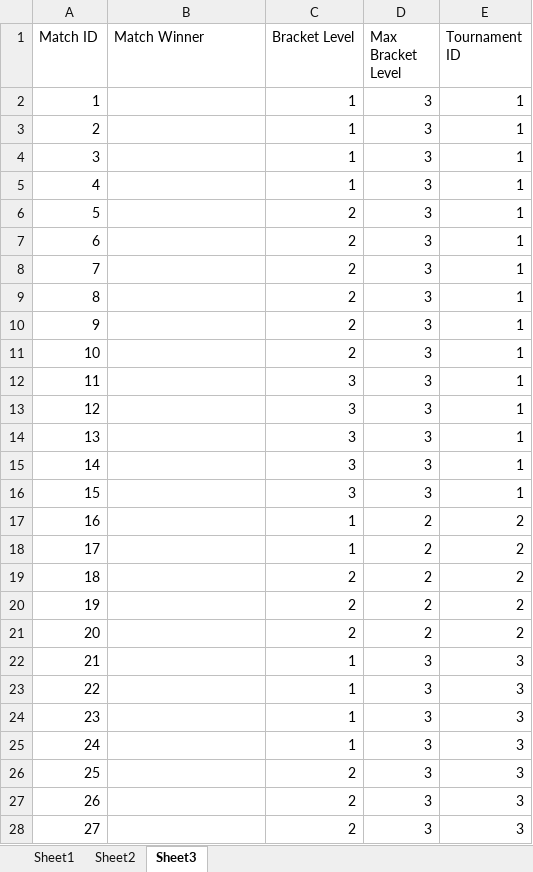
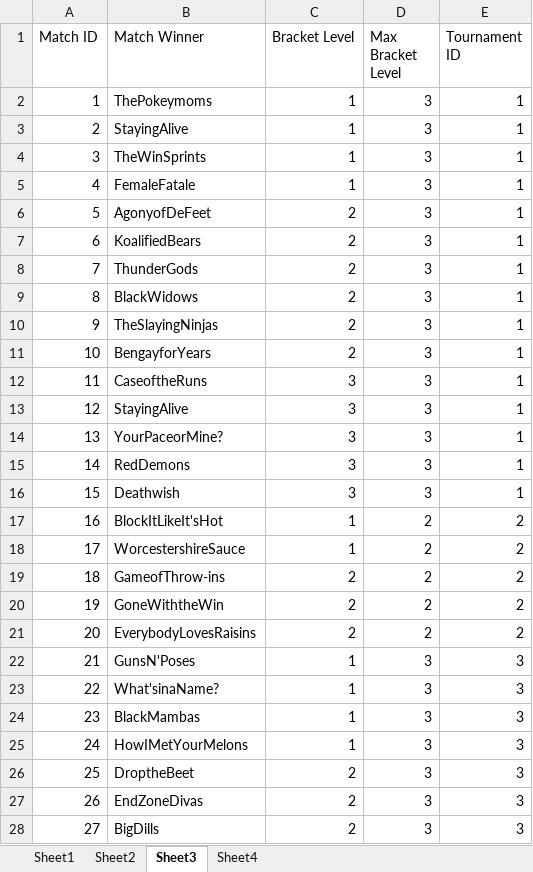
Before and after one commit to luxscious/val-t, an Excel workbook: data.xlsx, sheet Sheet3, drawn as a sheet; only a part is shown; values as stored, in another font and other column widths than the file's, no borders; the diff covers the shown part only; the diff names each change by its address in the sheet, - before the commit and + after, or states it on an @@ line.

Commit message:
Added rough teams, works with matches

```diff
--- a/data.xlsx (sheet Sheet3)
+++ b/data.xlsx (sheet Sheet3)
+sheet tab: Sheet4
-B2 (Match Winner): (empty)
+B2 (Match Winner): ThePokeymoms
-B3 (Match Winner): (empty)
+B3 (Match Winner): StayingAlive
-B4 (Match Winner): (empty)
+B4 (Match Winner): TheWinSprints
-B5 (Match Winner): (empty)
+B5 (Match Winner): FemaleFatale
-B6 (Match Winner): (empty)
+B6 (Match Winner): AgonyofDeFeet
-B7 (Match Winner): (empty)
+B7 (Match Winner): KoalifiedBears
-B8 (Match Winner): (empty)
+B8 (Match Winner): ThunderGods
-B9 (Match Winner): (empty)
+B9 (Match Winner): BlackWidows
-B10 (Match Winner): (empty)
+B10 (Match Winner): TheSlayingNinjas
-B11 (Match Winner): (empty)
+B11 (Match Winner): BengayforYears
-B12 (Match Winner): (empty)
+B12 (Match Winner): CaseoftheRuns
-B13 (Match Winner): (empty)
+B13 (Match Winner): StayingAlive
-B14 (Match Winner): (empty)
+B14 (Match Winner): YourPaceorMine?
-B15 (Match Winner): (empty)
+B15 (Match Winner): RedDemons
-B16 (Match Winner): (empty)
+B16 (Match Winner): Deathwish
-B17 (Match Winner): (empty)
+B17 (Match Winner): BlockItLikeIt'sHot
-B18 (Match Winner): (empty)
+B18 (Match Winner): WorcestershireSauce
-B19 (Match Winner): (empty)
+B19 (Match Winner): GameofThrow-ins
-B20 (Match Winner): (empty)
+B20 (Match Winner): GoneWiththeWin
-B21 (Match Winner): (empty)
+B21 (Match Winner): EverybodyLovesRaisins
-B22 (Match Winner): (empty)
+B22 (Match Winner): GunsN'Poses
-B23 (Match Winner): (empty)
+B23 (Match Winner): What'sinaName?
-B24 (Match Winner): (empty)
+B24 (Match Winner): BlackMambas
-B25 (Match Winner): (empty)
+B25 (Match Winner): HowIMetYourMelons
-B26 (Match Winner): (empty)
+B26 (Match Winner): DroptheBeet
-B27 (Match Winner): (empty)
+B27 (Match Winner): EndZoneDivas
-B28 (Match Winner): (empty)
+B28 (Match Winner): BigDills
```
Also changed, not shown: 973 edited cells elsewhere in this sheet, sheet Sheet1, sheet Sheet2, 2 other files.
